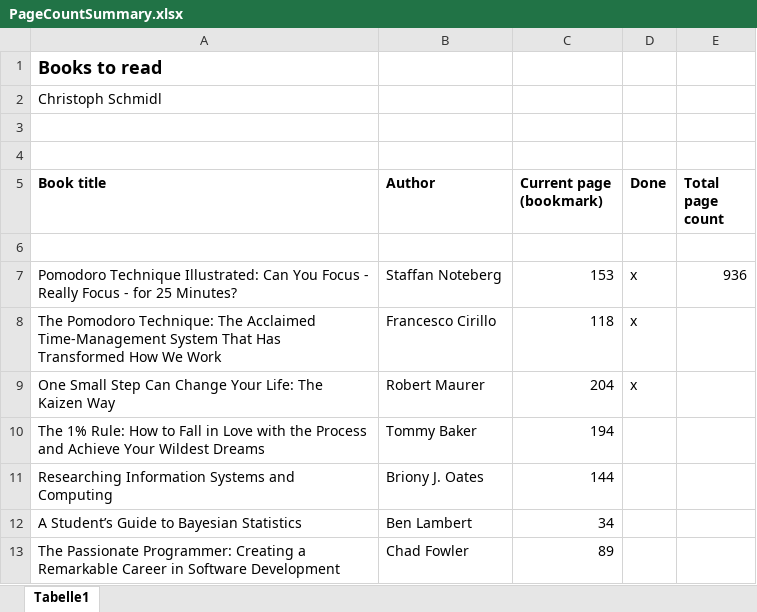
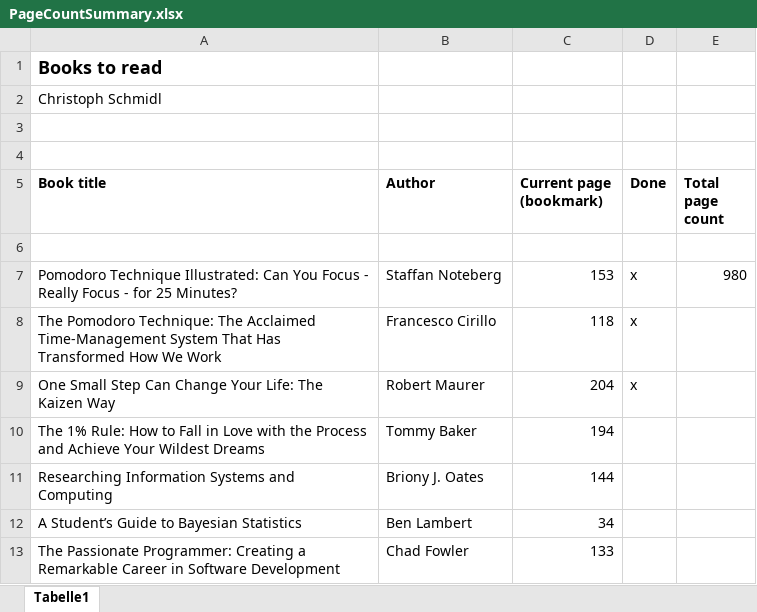
Before and after one commit to ChristophSchmidl/books, an Excel workbook: PageCountSummary.xlsx, sheet Tabelle1, drawn as a sheet; values as stored, in another font and other column widths than the file's, no borders; the diff names each change by its address in the sheet, - before the commit and + after, or states it on an @@ line.

```diff
--- a/PageCountSummary.xlsx (sheet Tabelle1)
+++ b/PageCountSummary.xlsx (sheet Tabelle1)
-E7 (Total page count): 936
+E7 (Total page count): 980
-C13 (Current page (bookmark)): 89
+C13 (Current page (bookmark)): 133
```
Also changed, not shown: 1 other file.
